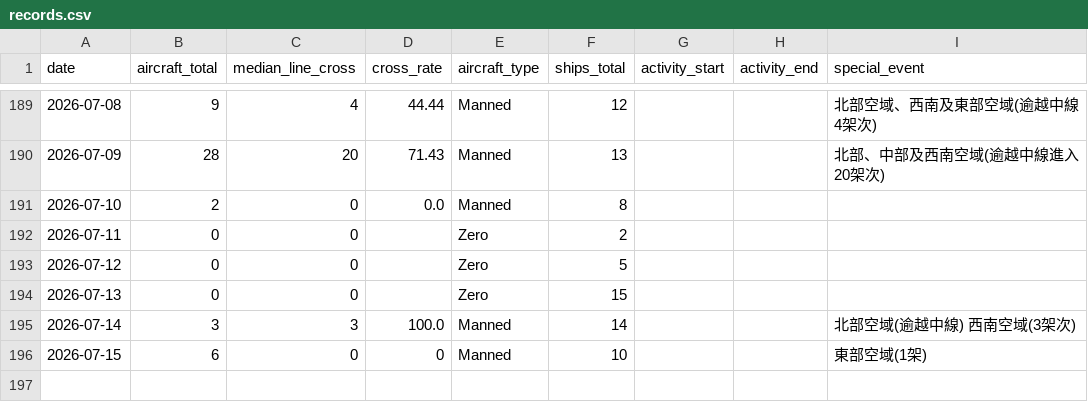
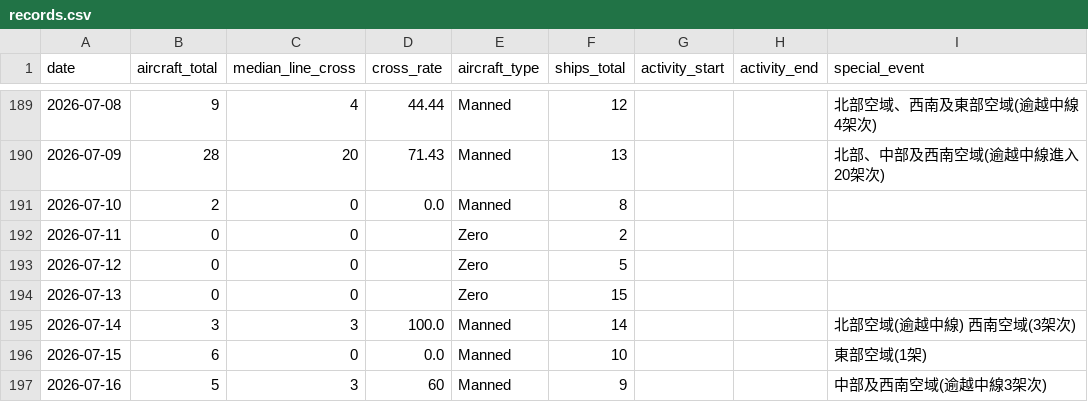
Before and after one commit to lioneer32232002-commits/pla-tracker, a CSV file: data/records.csv, drawn as a sheet; only a part is shown, gaps mark what is left out.

```diff
--- a/data/records.csv
+++ b/data/records.csv
@@ -214,2 +214,3 @@ date,aircraft_total,median_line_cross,cross_rate,aircraft_type,ships_total,activ
 2026-07-14,3,3,100.0,Manned,14,,,北部空域(逾越中線) 西南空域(3架次)
-2026-07-15,6,0,0,Manned,10,,,東部空域(1架)
+2026-07-15,6,0,0.0,Manned,10,,,東部空域(1架)
+2026-07-16,5,3,60,Manned,9,,,中部及西南空域(逾越中線3架次)
```
Also changed, not shown: 14 other files.
